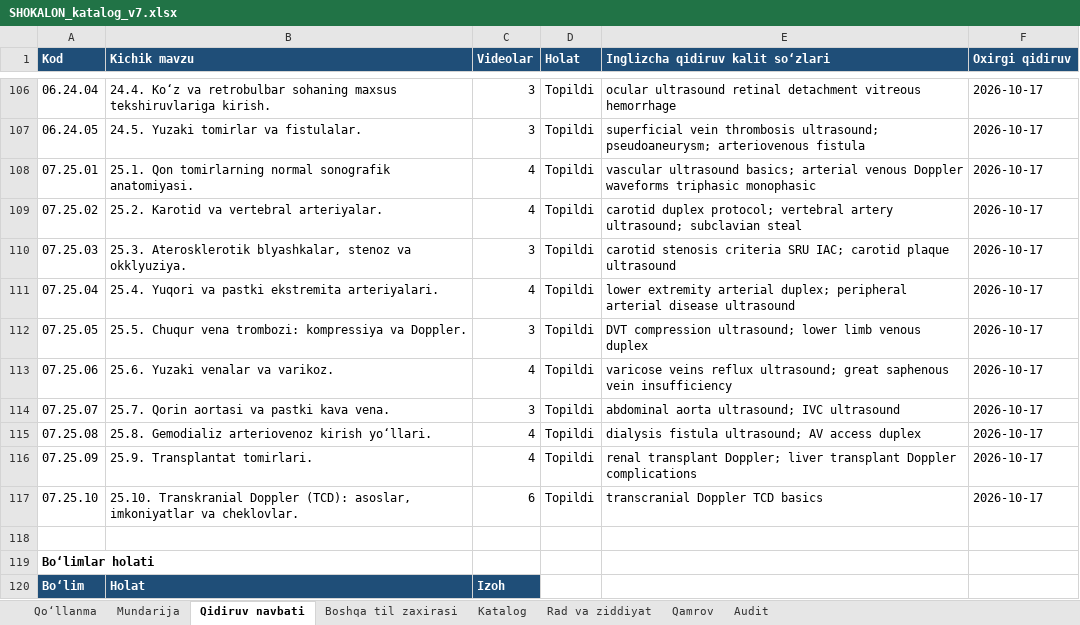
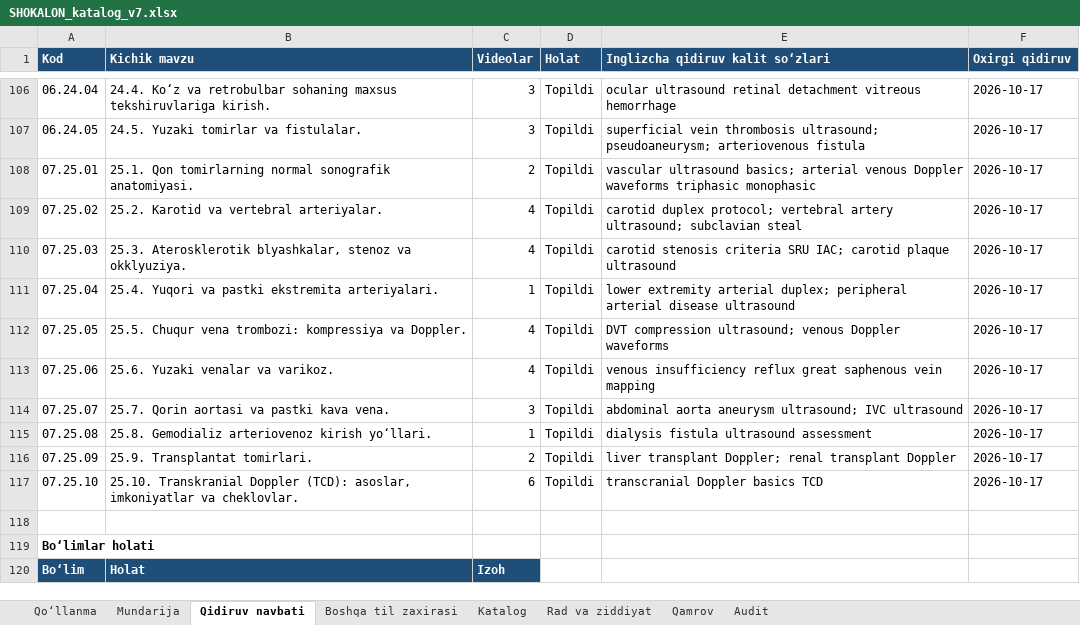
Before and after one commit to botanikjon-droid/dual-sub-replay, an Excel workbook: docs/shokalon/02_VIDEO_CATALOG/SHOKALON_katalog_v7.xlsx, sheet Qidiruv navbati, drawn as a sheet; only a part is shown, gaps mark what is left out; values as stored, in another font and other column widths than the file's, no borders; charts and pictures not drawn; the diff names each change by its address in the sheet, - before the commit and + after, or states it on an @@ line.

```diff
--- a/docs/shokalon/02_VIDEO_CATALOG/SHOKALON_katalog_v7.xlsx (sheet Qidiruv navbati)
+++ b/docs/shokalon/02_VIDEO_CATALOG/SHOKALON_katalog_v7.xlsx (sheet Qidiruv navbati)
-C108 (Videolar): 4
+C108 (Videolar): 2
-C110 (Videolar): 3
+C110 (Videolar): 4
-C111 (Videolar): 4
+C111 (Videolar): 1
-C112 (Videolar): 3
+C112 (Videolar): 4
-E112 (Inglizcha qidiruv kalit so‘zlari): …compression ultrasound; lower limb venous duplex
+E112 (Inglizcha qidiruv kalit so‘zlari): …compression ultrasound; venous Doppler waveforms
-E113 (Inglizcha qidiruv kalit so‘zlari): varicose veins reflux ultrasound; great saphenous vein insufficiency
+E113 (Inglizcha qidiruv kalit so‘zlari): venous insufficiency reflux great saphenous vein mapping
-E114 (Inglizcha qidiruv kalit so‘zlari): abdominal aorta ultrasound; IVC…
+E114 (Inglizcha qidiruv kalit so‘zlari): abdominal aorta aneurysm ultrasound; IVC…
-C115 (Videolar): 4
+C115 (Videolar): 1
-E115 (Inglizcha qidiruv kalit so‘zlari): dialysis fistula ultrasound; AV access duplex
+E115 (Inglizcha qidiruv kalit so‘zlari): dialysis fistula ultrasound assessment
-C116 (Videolar): 4
+C116 (Videolar): 2
-E116 (Inglizcha qidiruv kalit so‘zlari): renal transplant Doppler; liver transplant Doppler complications
+E116 (Inglizcha qidiruv kalit so‘zlari): liver transplant Doppler; renal transplant Doppler
-E117 (Inglizcha qidiruv kalit so‘zlari): transcranial Doppler TCD basics
+E117 (Inglizcha qidiruv kalit so‘zlari): transcranial Doppler basics TCD
```
Also changed, not shown: sheet Katalog, sheet Rad va ziddiyat, sheet Mundarija, sheet Qo‘llanma, formulas that keep their value.
